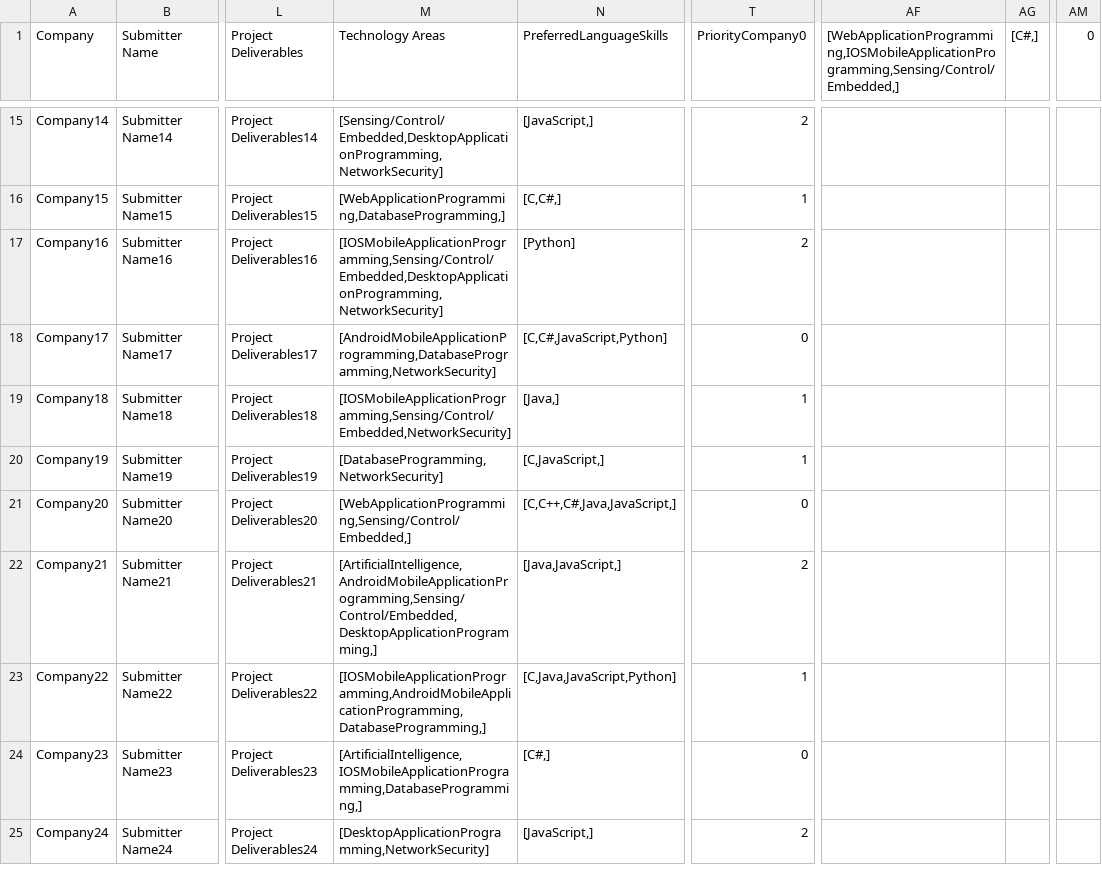
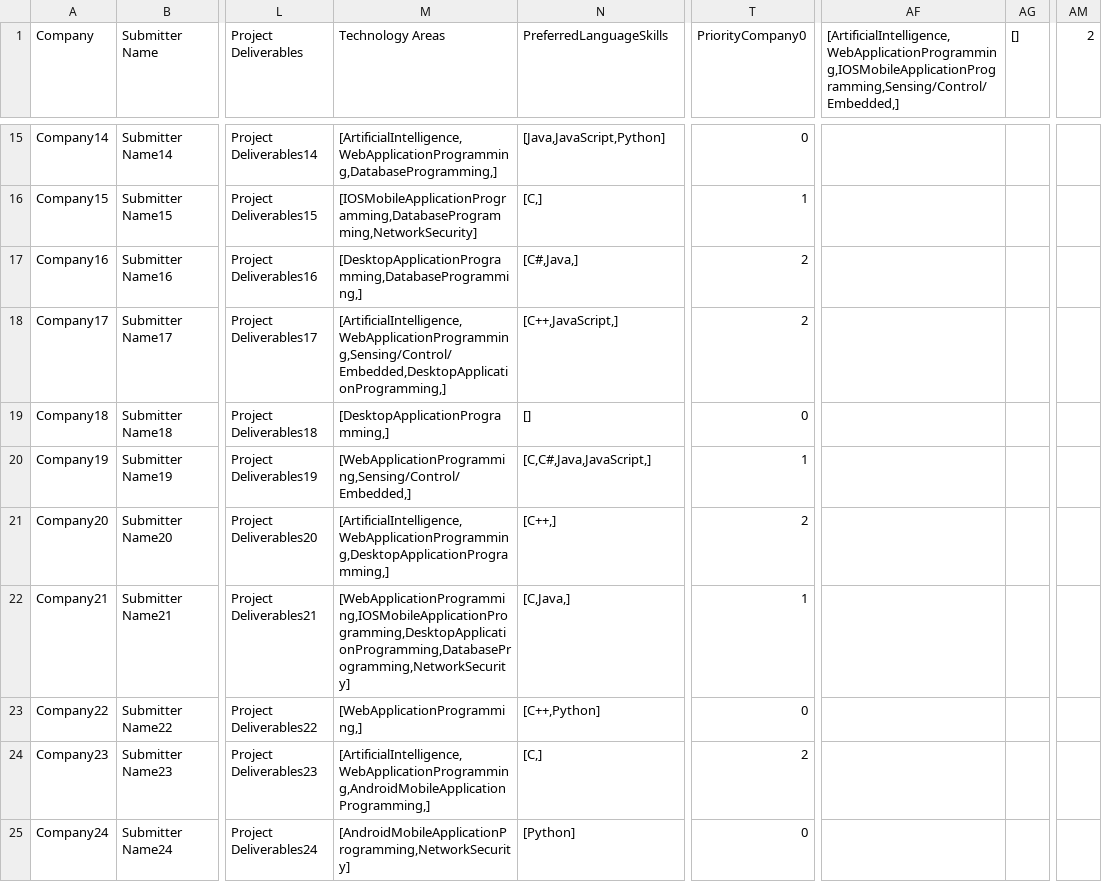
Before and after one commit to SeanRog/SER401-FALL-19-Project, a CSV file: BruteForce/newProjects.csv, drawn as a sheet; only a part is shown, gaps mark what is left out; the diff covers the shown part only; the diff names each change by its address in the sheet, - before the commit and + after, or states it on an @@ line.

```diff
--- a/BruteForce/newProjects.csv
+++ b/BruteForce/newProjects.csv
-AF1: [WebApplicationProgramming,IOSMobileApplicationProgramming,Sensing/Control/Embedded,]
+AF1: [ArtificialIntelligence,WebApplicationProgramming,IOSMobileApplicationProgramming,Sensing/Control/Embedded,]
-AG1: [C#,]
+AG1: []
-AM1: 0
+AM1: 2
-M15 (Technology Areas): [Sensing/Control/Embedded,DesktopApplicationProgramming,NetworkSecurity]
+M15 (Technology Areas): [ArtificialIntelligence,WebApplicationProgramming,DatabaseProgramming,]
-N15 (PreferredLanguageSkills): [JavaScript,]
+N15 (PreferredLanguageSkills): [Java,JavaScript,Python]
-T15 (PriorityCompany0): 2
+T15 (PriorityCompany0): 0
-M16 (Technology Areas): [WebApplicationProgramming,DatabaseProgramming,]
+M16 (Technology Areas): [IOSMobileApplicationProgramming,DatabaseProgramming,NetworkSecurity]
-N16 (PreferredLanguageSkills): [C,C#,]
+N16 (PreferredLanguageSkills): [C,]
-M17 (Technology Areas): [IOSMobileApplicationProgramming,Sensing/Control/Embedded,DesktopApplicationProgramming,NetworkSecurity]
+M17 (Technology Areas): [DesktopApplicationProgramming,DatabaseProgramming,]
-N17 (PreferredLanguageSkills): [Python]
+N17 (PreferredLanguageSkills): [C#,Java,]
-M18 (Technology Areas): [AndroidMobileApplicationProgramming,DatabaseProgramming,NetworkSecurity]
+M18 (Technology Areas): [ArtificialIntelligence,WebApplicationProgramming,Sensing/Control/Embedded,DesktopApplicationProgramming,]
-N18 (PreferredLanguageSkills): [C,C#,JavaScript,Python]
+N18 (PreferredLanguageSkills): [C++,JavaScript,]
-T18 (PriorityCompany0): 0
+T18 (PriorityCompany0): 2
-M19 (Technology Areas): [IOSMobileApplicationProgramming,Sensing/Control/Embedded,NetworkSecurity]
+M19 (Technology Areas): [DesktopApplicationProgramming,]
-N19 (PreferredLanguageSkills): [Java,]
+N19 (PreferredLanguageSkills): []
-T19 (PriorityCompany0): 1
+T19 (PriorityCompany0): 0
-M20 (Technology Areas): [DatabaseProgramming,NetworkSecurity]
+M20 (Technology Areas): [WebApplicationProgramming,Sensing/Control/Embedded,]
-N20 (PreferredLanguageSkills): [C,JavaScript,]
+N20 (PreferredLanguageSkills): [C,C#,Java,JavaScript,]
-M21 (Technology Areas): [WebApplicationProgramming,Sensing/Control/Embedded,]
+M21 (Technology Areas): [ArtificialIntelligence,WebApplicationProgramming,DesktopApplicationProgramming,]
-N21 (PreferredLanguageSkills): [C,C++,C#,Java,JavaScript,]
+N21 (PreferredLanguageSkills): [C++,]
-T21 (PriorityCompany0): 0
+T21 (PriorityCompany0): 2
-M22 (Technology Areas): [ArtificialIntelligence,AndroidMobileApplicationProgramming,Sensing/Control/Embedded,DesktopApplicationProgramming,]
+M22 (Technology Areas): [WebApplicationProgramming,IOSMobileApplicationProgramming,DesktopApplicationProgramming,DatabaseProgramming,NetworkSecurity]
-N22 (PreferredLanguageSkills): [Java,JavaScript,]
+N22 (PreferredLanguageSkills): [C,Java,]
-T22 (PriorityCompany0): 2
+T22 (PriorityCompany0): 1
-M23 (Technology Areas): [IOSMobileApplicationProgramming,AndroidMobileApplicationProgramming,DatabaseProgramming,]
+M23 (Technology Areas): [WebApplicationProgramming,]
-N23 (PreferredLanguageSkills): [C,Java,JavaScript,Python]
+N23 (PreferredLanguageSkills): [C++,Python]
-T23 (PriorityCompany0): 1
+T23 (PriorityCompany0): 0
-M24 (Technology Areas): [ArtificialIntelligence,IOSMobileApplicationProgramming,DatabaseProgramming,]
+M24 (Technology Areas): [ArtificialIntelligence,WebApplicationProgramming,AndroidMobileApplicationProgramming,]
-N24 (PreferredLanguageSkills): [C#,]
+N24 (PreferredLanguageSkills): [C,]
-T24 (PriorityCompany0): 0
+T24 (PriorityCompany0): 2
-M25 (Technology Areas): [DesktopApplicationProgramming,NetworkSecurity]
+M25 (Technology Areas): [AndroidMobileApplicationProgramming,NetworkSecurity]
-N25 (PreferredLanguageSkills): [JavaScript,]
+N25 (PreferredLanguageSkills): [Python]
-T25 (PriorityCompany0): 2
+T25 (PriorityCompany0): 0
```
Also changed, not shown: 85 edited cells elsewhere in this file, 8 other files.
